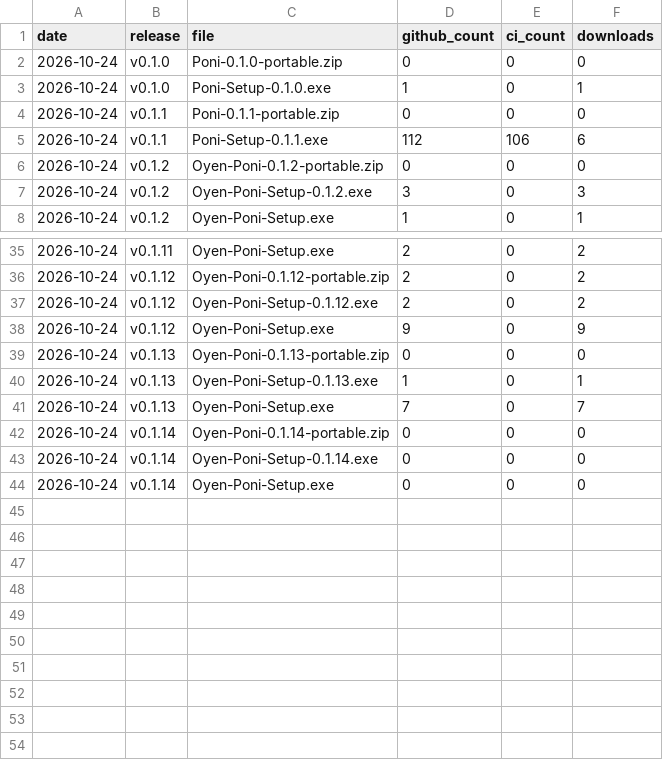
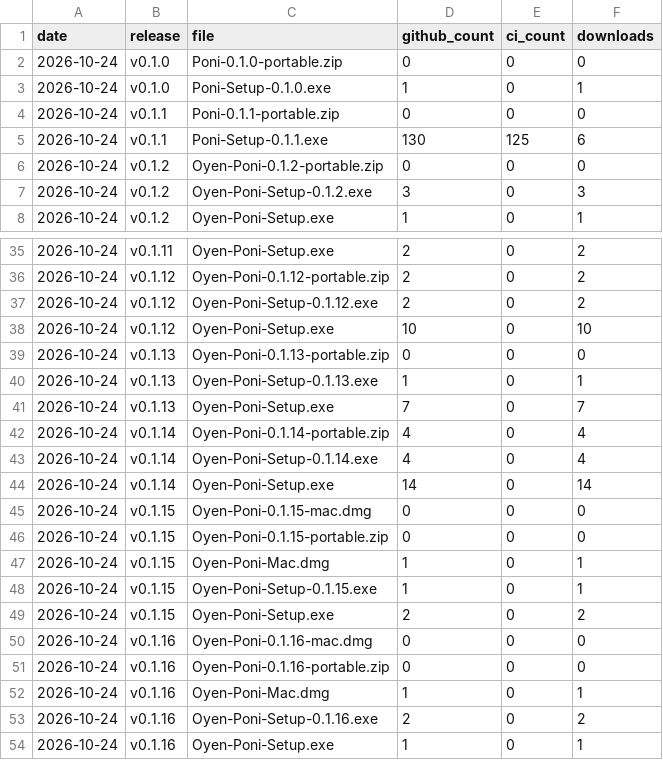
Before and after one commit to Eliaquim-Miguel/oyenza-studio, a CSV file: data/downloads.csv, drawn as a sheet; only a part is shown, gaps mark what is left out.

```diff
--- a/data/downloads.csv
+++ b/data/downloads.csv
@@ -4,3 +4,3 @@ date,release,file,github_count,ci_count,downloads
 2026-10-24,v0.1.1,Poni-0.1.1-portable.zip,0,0,0
-2026-10-24,v0.1.1,Poni-Setup-0.1.1.exe,112,106,6
+2026-10-24,v0.1.1,Poni-Setup-0.1.1.exe,130,125,6
 2026-10-24,v0.1.2,Oyen-Poni-0.1.2-portable.zip,0,0,0
@@ -37,3 +37,3 @@ date,release,file,github_count,ci_count,downloads
 2026-10-24,v0.1.12,Oyen-Poni-Setup-0.1.12.exe,2,0,2
-2026-10-24,v0.1.12,Oyen-Poni-Setup.exe,9,0,9
+2026-10-24,v0.1.12,Oyen-Poni-Setup.exe,10,0,10
 2026-10-24,v0.1.13,Oyen-Poni-0.1.13-portable.zip,0,0,0
@@ -41,4 +41,14 @@ date,release,file,github_count,ci_count,downloads
 2026-10-24,v0.1.13,Oyen-Poni-Setup.exe,7,0,7
-2026-10-24,v0.1.14,Oyen-Poni-0.1.14-portable.zip,0,0,0
-2026-10-24,v0.1.14,Oyen-Poni-Setup-0.1.14.exe,0,0,0
-2026-10-24,v0.1.14,Oyen-Poni-Setup.exe,0,0,0
+2026-10-24,v0.1.14,Oyen-Poni-0.1.14-portable.zip,4,0,4
+2026-10-24,v0.1.14,Oyen-Poni-Setup-0.1.14.exe,4,0,4
+2026-10-24,v0.1.14,Oyen-Poni-Setup.exe,14,0,14
+2026-10-24,v0.1.15,Oyen-Poni-0.1.15-mac.dmg,0,0,0
+2026-10-24,v0.1.15,Oyen-Poni-0.1.15-portable.zip,0,0,0
+2026-10-24,v0.1.15,Oyen-Poni-Mac.dmg,1,0,1
+2026-10-24,v0.1.15,Oyen-Poni-Setup-0.1.15.exe,1,0,1
+2026-10-24,v0.1.15,Oyen-Poni-Setup.exe,2,0,2
+2026-10-24,v0.1.16,Oyen-Poni-0.1.16-mac.dmg,0,0,0
+2026-10-24,v0.1.16,Oyen-Poni-0.1.16-portable.zip,0,0,0
+2026-10-24,v0.1.16,Oyen-Poni-Mac.dmg,1,0,1
+2026-10-24,v0.1.16,Oyen-Poni-Setup-0.1.16.exe,2,0,2
+2026-10-24,v0.1.16,Oyen-Poni-Setup.exe,1,0,1
```
Also changed, not shown: data/ci-downloads.csv, 5 other files.
